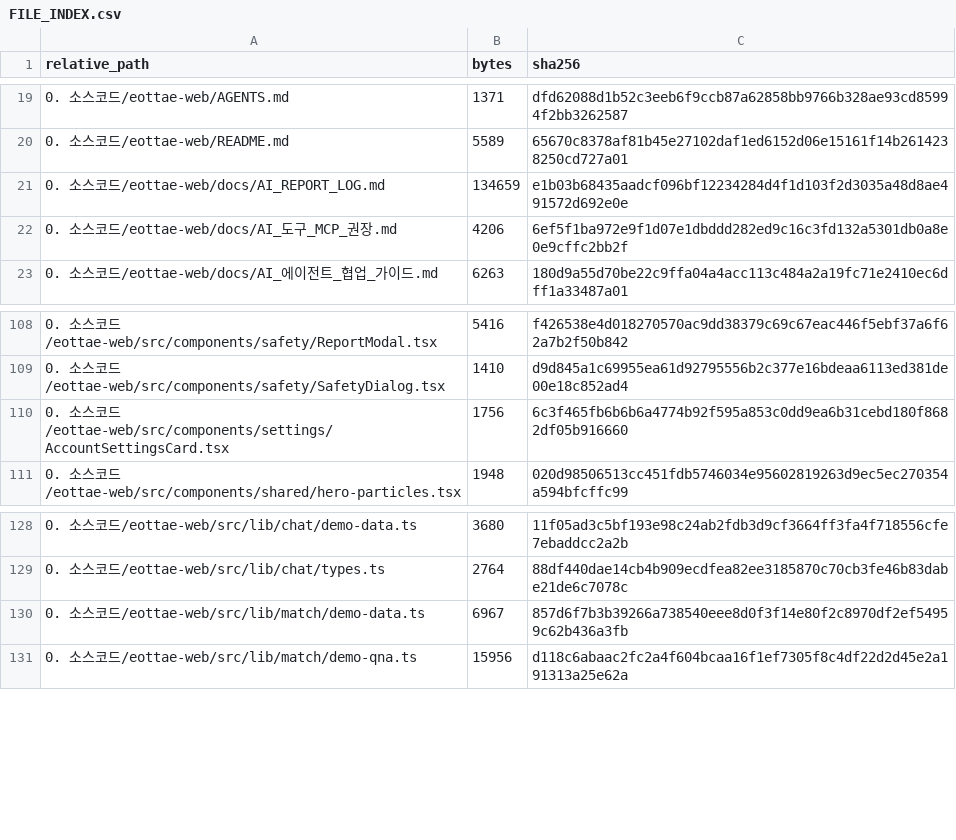
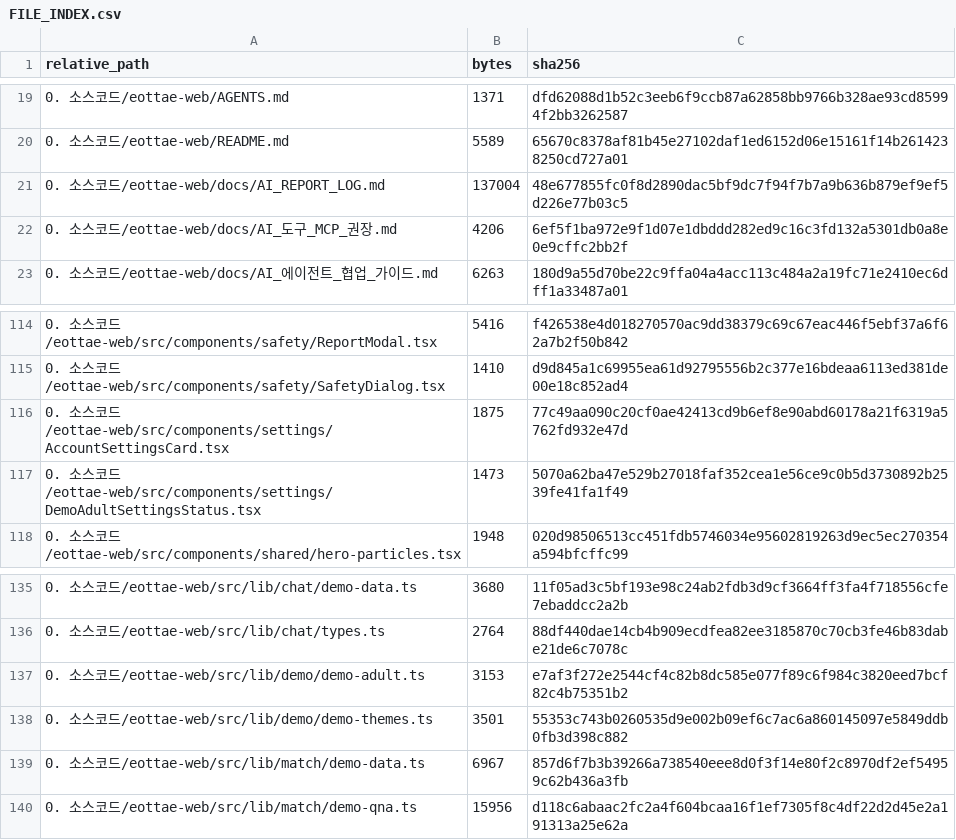
Before and after one commit to sterran123/eottae, a CSV file: FILE_INDEX.csv, drawn as a sheet; only a part is shown, gaps mark what is left out; the diff covers the shown part only.

```diff
--- a/FILE_INDEX.csv
+++ b/FILE_INDEX.csv
@@ -20,3 +20,3 @@
 0. 소스코드/eottae-web/README.md,5589,65670c8378af81b45e27102daf1ed6152d06e15161f14b2614238250cd727a01
-0. 소스코드/eottae-web/docs/AI_REPORT_LOG.md,134659,e1b03b68435aadcf096bf12234284d4f1d103f2d3035a48d8ae491572d692e0e
+0. 소스코드/eottae-web/docs/AI_REPORT_LOG.md,137004,48e677855fc0f8d2890dac5bf9dc7f94f7b7a9b636b879ef9ef5d226e77b03c5
 0. 소스코드/eottae-web/docs/AI_도구_MCP_권장.md,4206,6ef5f1ba972e9f1d07e1dbddd282ed9c16c3fd132a5301db0a8e0e9cffc2bb2f
@@ -109,3 +115,4 @@
 0. 소스코드/eottae-web/src/components/safety/SafetyDialog.tsx,1410,d9d845a1c69955ea61d92795556b2c377e16bdeaa6113ed381de00e18c852ad4
-0. 소스코드/eottae-web/src/components/settings/AccountSettingsCard.tsx,1756,6c3f465fb6b6b6a4774b92f595a853c0dd9ea6b31cebd180f8682df05b916660
+0. 소스코드/eottae-web/src/components/settings/AccountSettingsCard.tsx,1875,77c49aa090c20cf0ae42413cd9b6ef8e90abd60178a21f6319a5762fd932e47d
+0. 소스코드/eottae-web/src/components/settings/DemoAdultSettingsStatus.tsx,1473,5070a62ba47e529b27018faf352cea1e56ce9c0b5d3730892b2539fe41fa1f49
 0. 소스코드/eottae-web/src/components/shared/hero-particles.tsx,1948,020d98506513cc451fdb5746034e95602819263d9ec5ec270354a594bfcffc99
@@ -129,2 +136,4 @@
 0. 소스코드/eottae-web/src/lib/chat/types.ts,2764,88df440dae14cb4b909ecdfea82ee3185870c70cb3fe46b83dabe21de6c7078c
+0. 소스코드/eottae-web/src/lib/demo/demo-adult.ts,3153,e7af3f272e2544cf4c82b8dc585e077f89c6f984c3820eed7bcf82c4b75351b2
+0. 소스코드/eottae-web/src/lib/demo/demo-themes.ts,3501,55353c743b0260535d9e002b09ef6c7ac6a860145097e5849ddb0fb3d398c882
 0. 소스코드/eottae-web/src/lib/match/demo-data.ts,6967,857d6f7b3b39266a738540eee8d0f3f14e80f2c8970df2ef54959c62b436a3fb
```
Also changed, not shown: 6 added rows and 10 edited cells elsewhere in this file, 17 other files.
